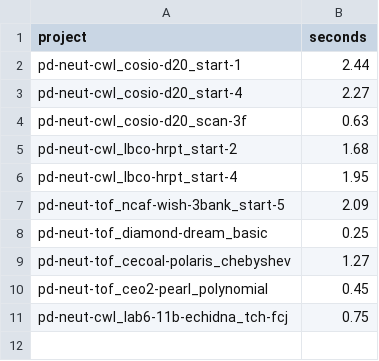
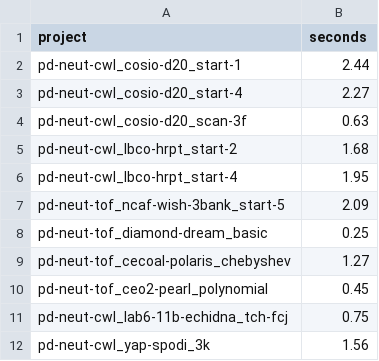
Before and after one commit to enhantica/edi, a TSV file: docs/user/cli/runtimes.tsv, drawn as a sheet; the diff names each change by its address in the sheet, - before the commit and + after, or states it on an @@ line.

Commit message:
Add the YAP two-phase project and its verification page
YAlO3 and corundum on SPODI, fitted as two phases with the pseudo-Voigt and
Berar-Baldinozzi asymmetry, built from the owner's FullProf project with its
56 free parameters. The fit reaches Rwp 4.05 % against FullProf's 4.08 %.
The page compares the two-phase pattern with FullProf's at FullProf's
parameters (profile difference 0.25 %). The BEER page no longer says its
FullProf comparison is still to come.

```diff
--- a/docs/user/cli/runtimes.tsv
+++ b/docs/user/cli/runtimes.tsv
+row 12: pd-neut-cwl_yap-spodi_3k | 1.56
```
Also changed, not shown: 15 other files.
